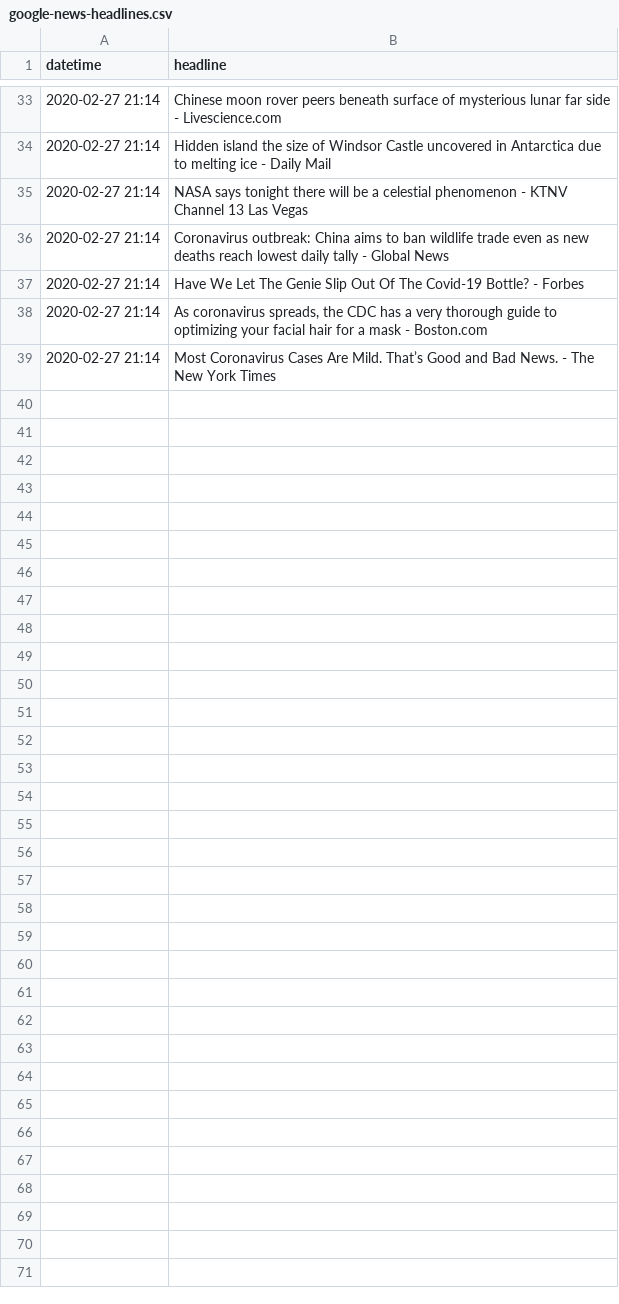
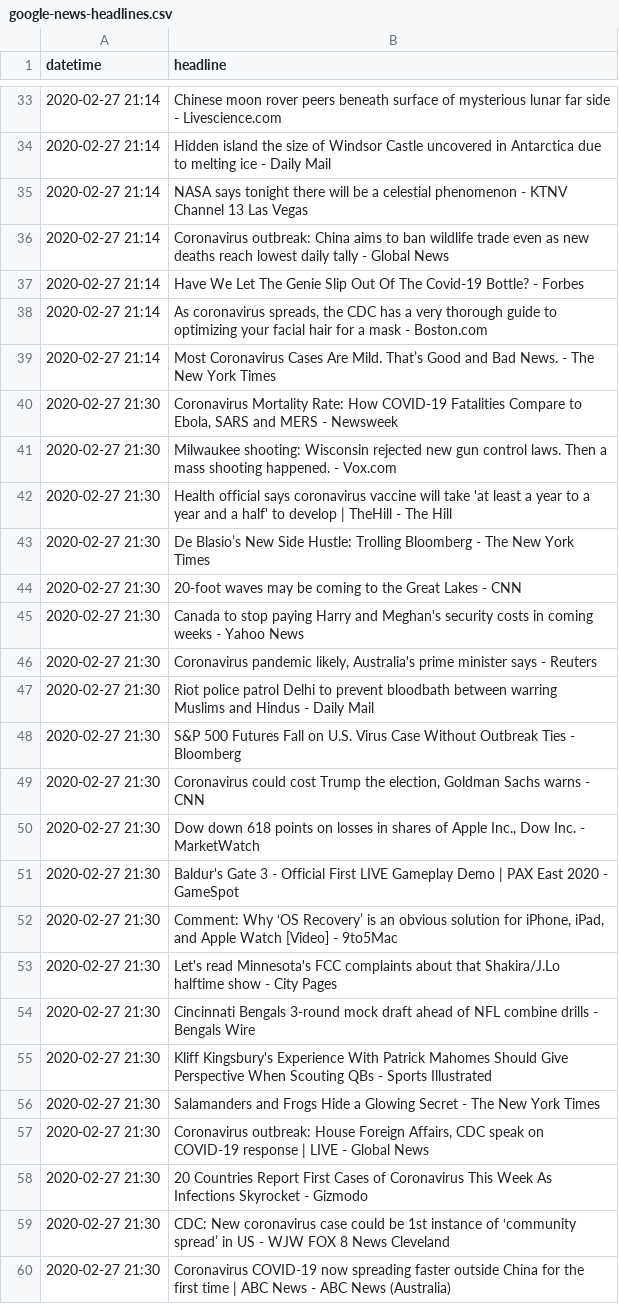
Before and after one commit to alext234/coronavirus-news, a CSV file: data/google-news-headlines.csv, drawn as a sheet; only a part is shown, gaps mark what is left out; the diff names each change by its address in the sheet, - before the commit and + after, or states it on an @@ line.

```diff
--- a/data/google-news-headlines.csv
+++ b/data/google-news-headlines.csv
+row 40: 2020-02-27 21:30 | Coronavirus Mortality Rate: How COVID-19 Fatalities Compare to Ebola, SARS and MERS - Newsweek
+row 41: 2020-02-27 21:30 | Milwaukee shooting: Wisconsin rejected new gun control laws. Then a mass shooting happened. - Vox.com
+row 42: 2020-02-27 21:30 | Health official says coronavirus vaccine will take 'at least a year to a year and a half' to develop | TheHill - The Hill
+row 43: 2020-02-27 21:30 | De Blasio’s New Side Hustle: Trolling Bloomberg - The New York Times
+row 44: 2020-02-27 21:30 | 20-foot waves may be coming to the Great Lakes - CNN
+row 45: 2020-02-27 21:30 | Canada to stop paying Harry and Meghan's security costs in coming weeks - Yahoo News
+row 46: 2020-02-27 21:30 | Coronavirus pandemic likely, Australia's prime minister says - Reuters
+row 47: 2020-02-27 21:30 | Riot police patrol Delhi to prevent bloodbath between warring Muslims and Hindus - Daily Mail
+row 48: 2020-02-27 21:30 | S&P 500 Futures Fall on U.S. Virus Case Without Outbreak Ties - Bloomberg
+row 49: 2020-02-27 21:30 | Coronavirus could cost Trump the election, Goldman Sachs warns - CNN
+row 50: 2020-02-27 21:30 | Dow down 618 points on losses in shares of Apple Inc., Dow Inc. - MarketWatch
+row 51: 2020-02-27 21:30 | Baldur's Gate 3 - Official First LIVE Gameplay Demo | PAX East 2020 - GameSpot
+row 52: 2020-02-27 21:30 | Comment: Why ‘OS Recovery’ is an obvious solution for iPhone, iPad, and Apple Watch [Video] - 9to5Mac
+row 53: 2020-02-27 21:30 | Let's read Minnesota's FCC complaints about that Shakira/J.Lo halftime show - City Pages
+row 54: 2020-02-27 21:30 | Cincinnati Bengals 3-round mock draft ahead of NFL combine drills - Bengals Wire
+row 55: 2020-02-27 21:30 | Kliff Kingsbury's Experience With Patrick Mahomes Should Give Perspective When Scouting QBs - Sports Illustrated
+row 56: 2020-02-27 21:30 | Salamanders and Frogs Hide a Glowing Secret - The New York Times
+row 57: 2020-02-27 21:30 | Coronavirus outbreak: House Foreign Affairs, CDC speak on COVID-19 response | LIVE - Global News
+row 58: 2020-02-27 21:30 | 20 Countries Report First Cases of Coronavirus This Week As Infections Skyrocket - Gizmodo
+row 59: 2020-02-27 21:30 | CDC: New coronavirus case could be 1st instance of ‘community spread’ in US - WJW FOX 8 News Cleveland
+row 60: 2020-02-27 21:30 | Coronavirus COVID-19 now spreading faster outside China for the first time | ABC News - ABC News (Australia)
```
Also changed, not shown: 1 other file.
